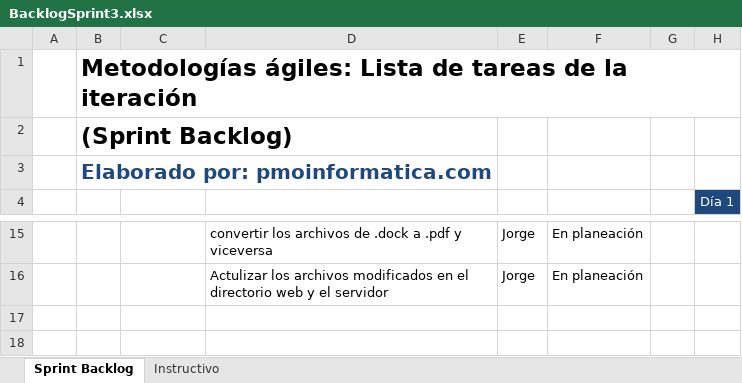
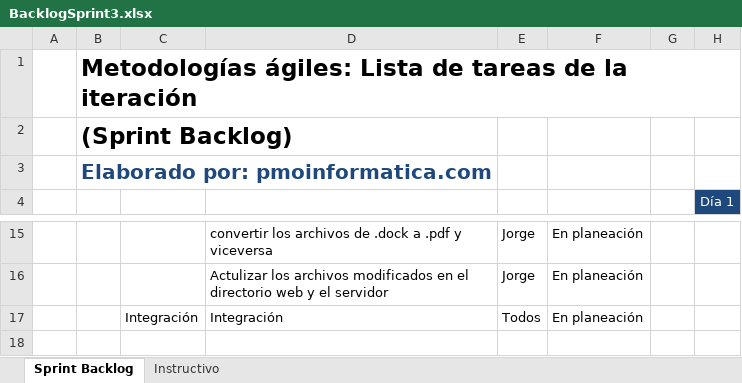
Before and after one commit to Nyxare/Nyxare.github.io, an Excel workbook: docs/BacklogSprint3.xlsx, sheet Sprint Backlog, drawn as a sheet; only a part is shown, gaps mark what is left out; values as stored, in another font and other column widths than the file's, no borders; charts and pictures not drawn; the diff names each change by its address in the sheet, - before the commit and + after, or states it on an @@ line.

Commit message:
Update BacklogSprint3.xlsx

```diff
--- a/docs/BacklogSprint3.xlsx (sheet Sprint Backlog)
+++ b/docs/BacklogSprint3.xlsx (sheet Sprint Backlog)
-C17: (empty)
+C17: Integración
-D17: (empty)
+D17: Integración
-E17: (empty)
+E17: Todos
-F17: (empty)
+F17: En planeación
```
